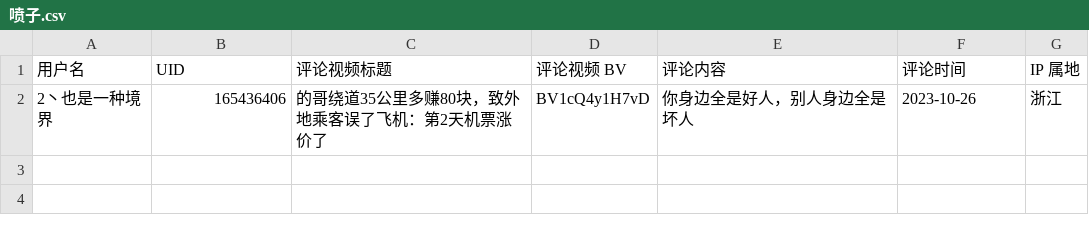
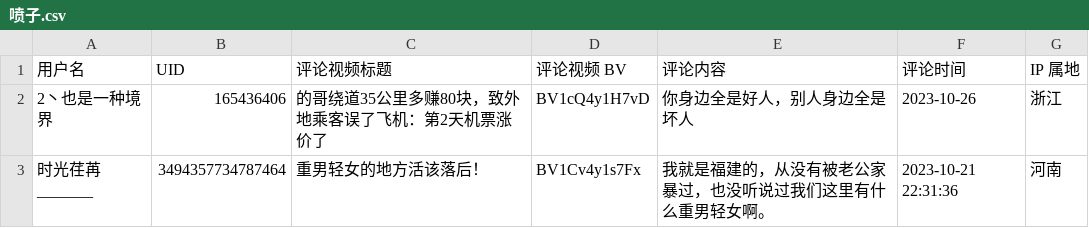
Before and after one commit to blacklisting/bilibili, a CSV file: 喷子.csv, drawn as a sheet; the diff names each change by its address in the sheet, - before the commit and + after, or states it on an @@ line.

Commit message:
Update with a comment just seen.

```diff
--- a/喷子.csv
+++ b/喷子.csv
+row 3: 时光荏苒_______ | 3494357734787464 | 重男轻女的地方活该落后！ | BV1Cv4y1s7Fx | 我就是福建的，从没有被老公家暴过，也没听说过我们这里有什么重男轻女啊。 | 2023-10-21 22:31:36 | 河南
```
